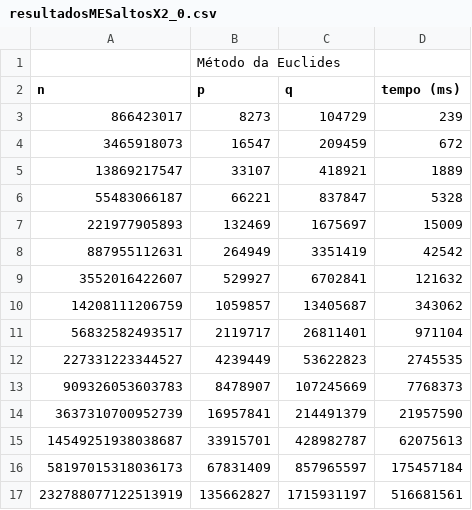
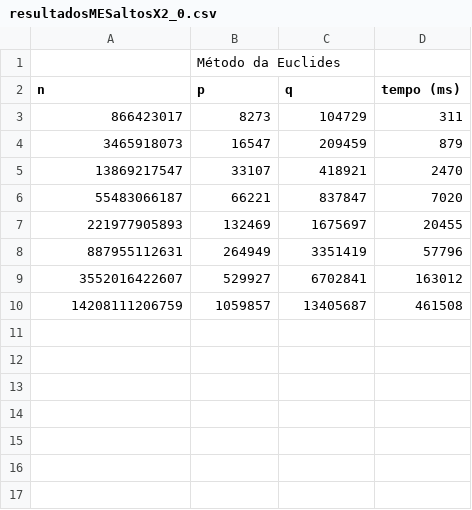
Before and after one commit to js977/Criptografia-RSA, a CSV file: CriptoanaliseRSA_GMP/resultadosMESaltosX2_0.csv, drawn as a sheet.

```diff
--- a/CriptoanaliseRSA_GMP/resultadosMESaltosX2_0.csv
+++ b/CriptoanaliseRSA_GMP/resultadosMESaltosX2_0.csv
@@ -2,16 +2,9 @@
 n ; p ; q ; tempo (ms)
-866423017 ; 8273 ; 104729 ; 239
-3465918073 ; 16547 ; 209459 ; 672
-13869217547 ; 33107 ; 418921 ; 1889
-55483066187 ; 66221 ; 837847 ; 5328
-221977905893 ; 132469 ; 1675697 ; 15009
-887955112631 ; 264949 ; 3351419 ; 42542
-3552016422607 ; 529927 ; 6702841 ; 121632
-14208111206759 ; 1059857 ; 13405687 ; 343062
-56832582493517 ; 2119717 ; 26811401 ; 971104
-227331223344527 ; 4239449 ; 53622823 ; 2745535
-909326053603783 ; 8478907 ; 107245669 ; 7768373
-3637310700952739 ; 16957841 ; 214491379 ; 21957590
-14549251938038687 ; 33915701 ; 428982787 ; 62075613
-58197015318036173 ; 67831409 ; 857965597 ; 175457184
-232788077122513919 ; 135662827 ; 1715931197 ; 516681561
+866423017 ; 8273 ; 104729 ; 311
+3465918073 ; 16547 ; 209459 ; 879
+13869217547 ; 33107 ; 418921 ; 2470
+55483066187 ; 66221 ; 837847 ; 7020
+221977905893 ; 132469 ; 1675697 ; 20455
+887955112631 ; 264949 ; 3351419 ; 57796
+3552016422607 ; 529927 ; 6702841 ; 163012
+14208111206759 ; 1059857 ; 13405687 ; 461508
```
Also changed, not shown: CriptoanaliseRSA_GMP/resultadosMDSaltosX2_0.csv, CriptoanaliseRSA_GMP/resultadosMFSaltosX2_0.csv, 31 other files.
